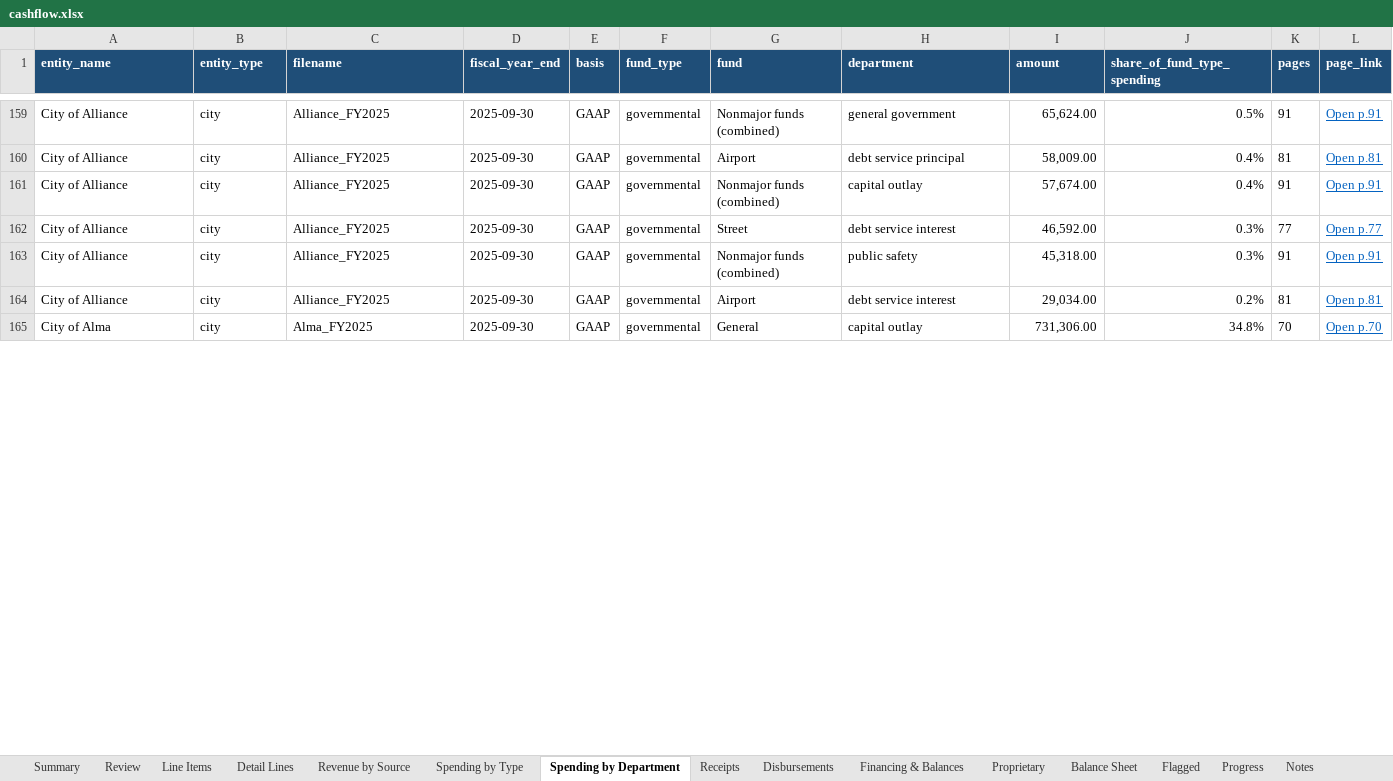
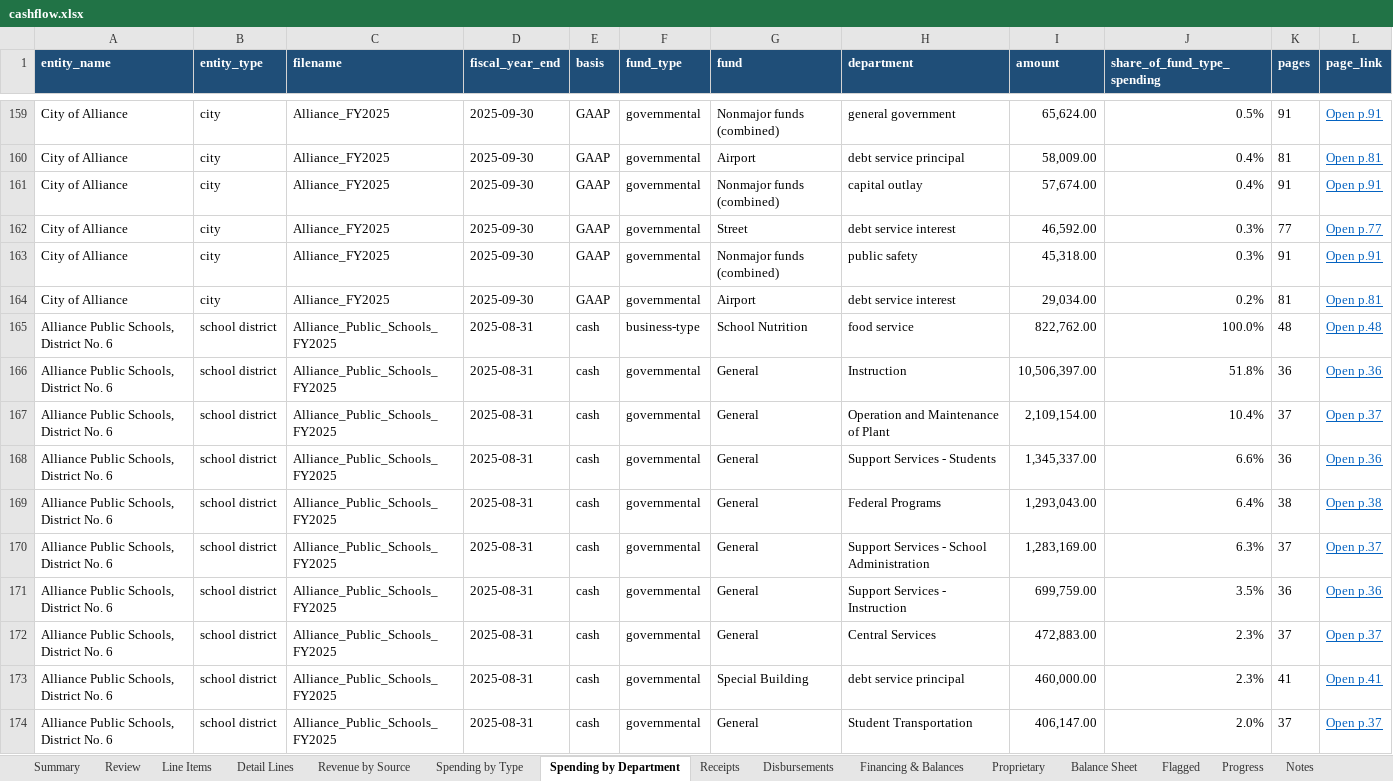
Before and after one commit to trltrl12/Nebraska-Audit, an Excel workbook: output/cashflow.xlsx, sheet Spending by Department, drawn as a sheet; only a part is shown, gaps mark what is left out; the shorter side is filled out with more unchanged rows; values as stored, in another font and other column widths than the file's, no borders; the diff covers the shown part only; the diff names each change by its address in the sheet, - before the commit and + after, or states it on an @@ line.

```diff
--- a/output/cashflow.xlsx (sheet Spending by Department)
+++ b/output/cashflow.xlsx (sheet Spending by Department)
+row 165: Alliance Public Schools, District No. 6 | school district | Alliance_Public_Schools_FY2025 | 2025-08-31 | cash | business-type | School Nutrition | food service | 822,762.00 | 100.0% | 48 | Open p.48
+row 166: Alliance Public Schools, District No. 6 | school district | Alliance_Public_Schools_FY2025 | 2025-08-31 | cash | governmental | General | Instruction | 10,506,397.00 | 51.8% | 36 | Open p.36
+row 167: Alliance Public Schools, District No. 6 | school district | Alliance_Public_Schools_FY2025 | 2025-08-31 | cash | governmental | General | Operation and Maintenance of Plant | 2,109,154.00 | 10.4% | 37 | Open p.37
+row 168: Alliance Public Schools, District No. 6 | school district | Alliance_Public_Schools_FY2025 | 2025-08-31 | cash | governmental | General | Support Services - Students | 1,345,337.00 | 6.6% | 36 | Open p.36
+row 169: Alliance Public Schools, District No. 6 | school district | Alliance_Public_Schools_FY2025 | 2025-08-31 | cash | governmental | General | Federal Programs | 1,293,043.00 | 6.4% | 38 | Open p.38
+row 170: Alliance Public Schools, District No. 6 | school district | Alliance_Public_Schools_FY2025 | 2025-08-31 | cash | governmental | General | Support Services - School Administration | 1,283,169.00 | 6.3% | 37 | Open p.37
+row 171: Alliance Public Schools, District No. 6 | school district | Alliance_Public_Schools_FY2025 | 2025-08-31 | cash | governmental | General | Support Services - Instruction | 699,759.00 | 3.5% | 36 | Open p.36
+row 172: Alliance Public Schools, District No. 6 | school district | Alliance_Public_Schools_FY2025 | 2025-08-31 | cash | governmental | General | Central Services | 472,883.00 | 2.3% | 37 | Open p.37
+row 173: Alliance Public Schools, District No. 6 | school district | Alliance_Public_Schools_FY2025 | 2025-08-31 | cash | governmental | Special Building | debt service principal | 460,000.00 | 2.3% | 41 | Open p.41
+row 174: Alliance Public Schools, District No. 6 | school district | Alliance_Public_Schools_FY2025 | 2025-08-31 | cash | governmental | General | Student Transportation | 406,147.00 | 2.0% | 37 | Open p.37
```
Also changed, not shown: 24 added rows and 50 edited cells elsewhere in this sheet, sheet Detail Lines, sheet Line Items, sheet Progress, sheet Revenue by Source, sheet Balance Sheet, sheet Spending by Type, 5 more sheets, 18 other files.
